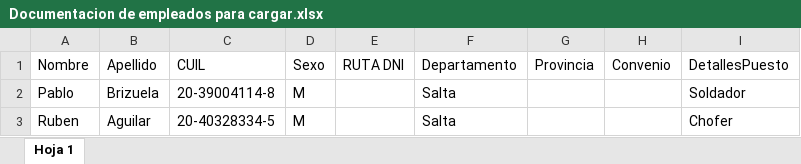
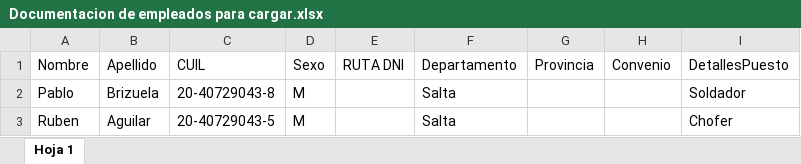
Before and after one commit to JulianBessone/exactian-analizer, an Excel workbook: Excels/Documentacion de empleados para cargar.xlsx, sheet Hoja 1, drawn as a sheet; values as stored, in another font and other column widths than the file's, no borders; charts and pictures not drawn; the diff names each change by its address in the sheet, - before the commit and + after, or states it on an @@ line.

```diff
--- a/Excels/Documentacion de empleados para cargar.xlsx (sheet Hoja 1)
+++ b/Excels/Documentacion de empleados para cargar.xlsx (sheet Hoja 1)
-C2: 20-39004114-8
+C2: 20-40729043-8
-C3: 20-40328334-5
+C3: 20-40729043-5
```
Also changed, not shown: 4 other files.
